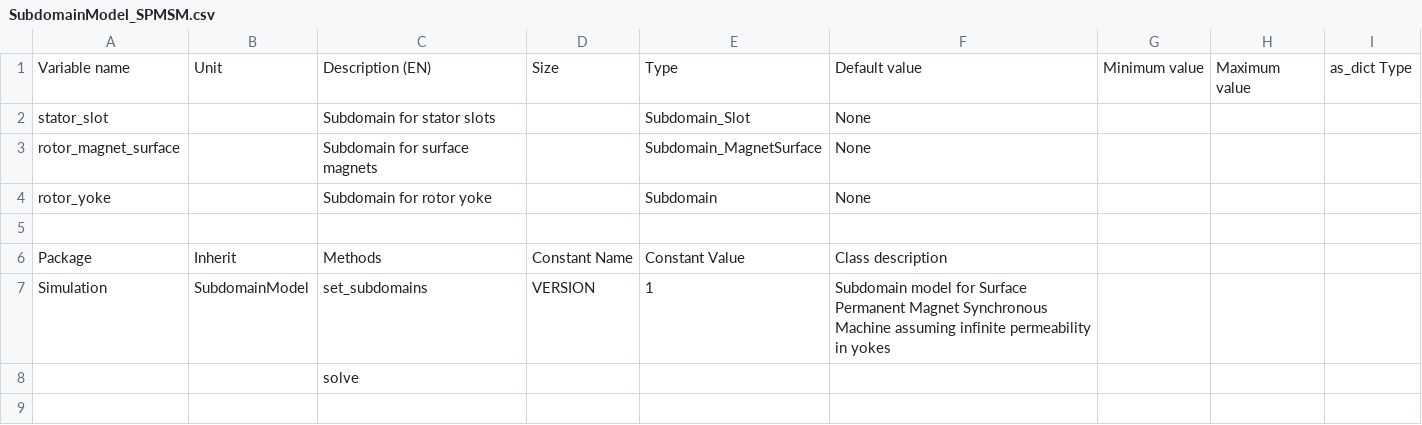
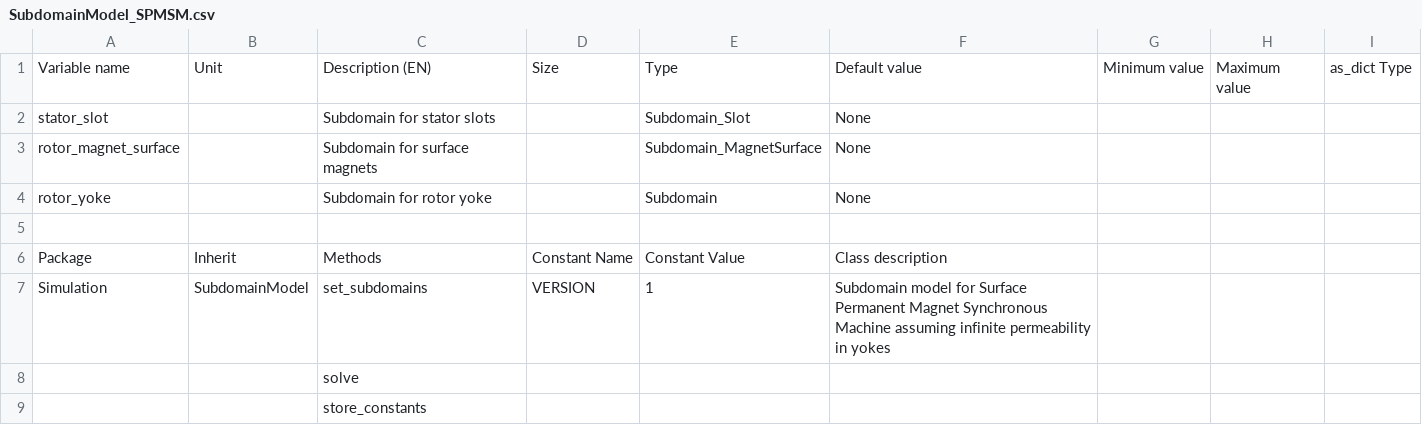
Before and after one commit to Eomys/pyleecan, a CSV file: pyleecan/Generator/ClassesRef/Simulation/SubdomainModel_SPMSM.csv, drawn as a sheet; the diff names each change by its address in the sheet, - before the commit and + after, or states it on an @@ line.

Commit message:
[WiP] Validation case for SDM SPMSM

```diff
--- a/pyleecan/Generator/ClassesRef/Simulation/SubdomainModel_SPMSM.csv
+++ b/pyleecan/Generator/ClassesRef/Simulation/SubdomainModel_SPMSM.csv
+row 9:  |  | store_constants
```
Also changed, not shown: pyleecan/Generator/ClassesRef/Simulation/Subdomain.csv, pyleecan/Generator/ClassesRef/Simulation/Subdomain_Airgap.csv, 29 other files.
